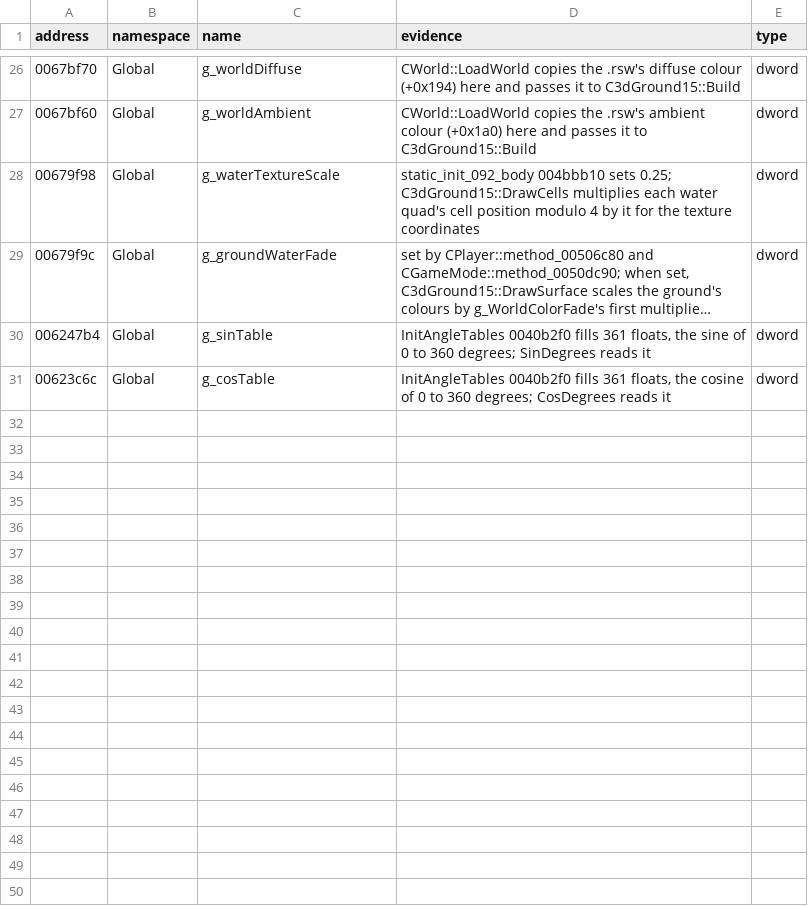
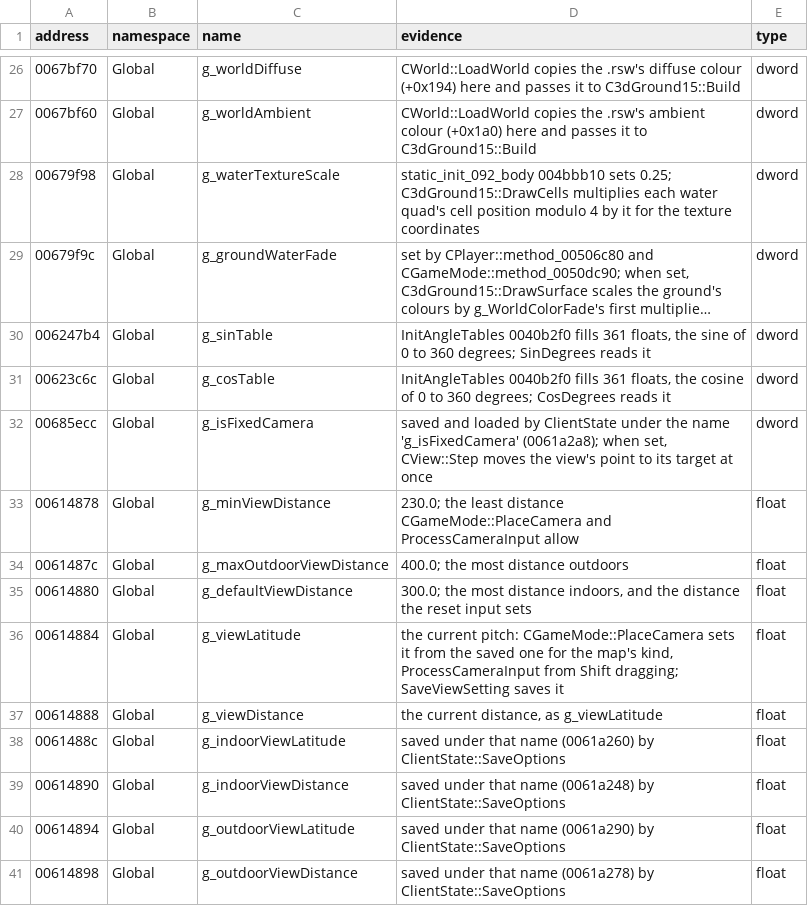
Before and after one commit to keyehzy/ragexe, a TSV file: analysis/labels/inferred.data.tsv, drawn as a sheet; only a part is shown, gaps mark what is left out; long unchanged cells end in ….

```diff
--- a/analysis/labels/inferred.data.tsv
+++ b/analysis/labels/inferred.data.tsv
@@ -31 +31,11 @@ address	namespace	name	evidence	type
 00623c6c	Global	g_cosTable	InitAngleTables 0040b2f0 fills 361 floats, the cosine of 0 to 360 degrees; CosDegrees reads it	dword
+00685ecc	Global	g_isFixedCamera	saved and loaded by ClientState under the name 'g_isFixedCamera' (0061a2a8); when set, CView::Step moves the view's point to its target at once	dword
+00614878	Global	g_minViewDistance	230.0; the least distance CGameMode::PlaceCamera and ProcessCameraInput allow	float
+0061487c	Global	g_maxOutdoorViewDistance	400.0; the most distance outdoors	float
+00614880	Global	g_defaultViewDistance	300.0; the most distance indoors, and the distance the reset input sets	float
+00614884	Global	g_viewLatitude	the current pitch: CGameMode::PlaceCamera sets it from the saved one for the map's kind, ProcessCameraInput from Shift dragging; SaveViewSetting saves it	float
+00614888	Global	g_viewDistance	the current distance, as g_viewLatitude	float
+0061488c	Global	g_indoorViewLatitude	saved under that name (0061a260) by ClientState::SaveOptions	float
+00614890	Global	g_indoorViewDistance	saved under that name (0061a248) by ClientState::SaveOptions	float
+00614894	Global	g_outdoorViewLatitude	saved under that name (0061a290) by ClientState::SaveOptions	float
+00614898	Global	g_outdoorViewDistance	saved under that name (0061a278) by ClientState::SaveOptions	float
```
Also changed, not shown: analysis/exports/Ragexe.exe.vtables.tsv, analysis/labels/inferred.functions.tsv, 23 other files.
